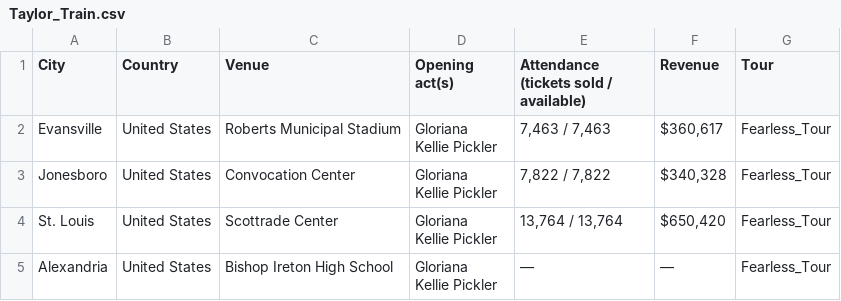
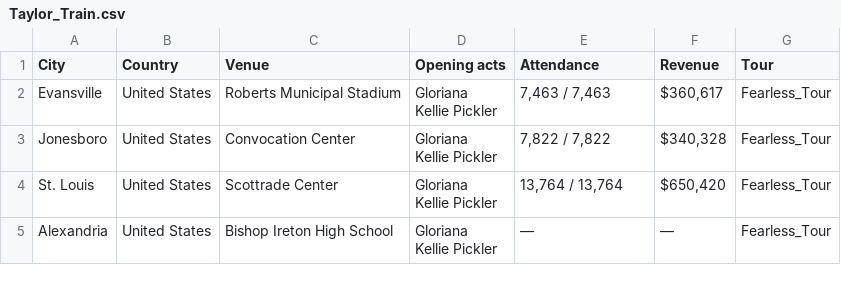
Before and after one commit to Steph0731/stuff, a CSV file: Taylor_Train.csv, drawn as a sheet; only a part is shown; the diff names each change by its address in the sheet, - before the commit and + after, or states it on an @@ line.

Commit message:
Update Taylor_Train.csv

```diff
--- a/Taylor_Train.csv
+++ b/Taylor_Train.csv
-D1: Opening act(s)
+D1: Opening acts
-E1: Attendance (tickets sold / available)
+E1: Attendance
```
